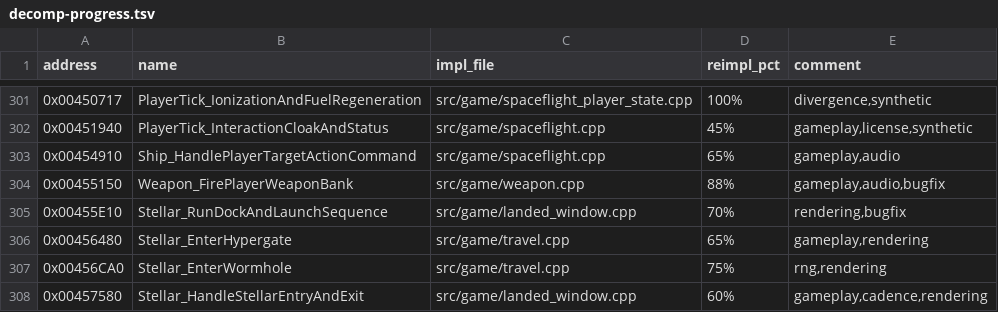
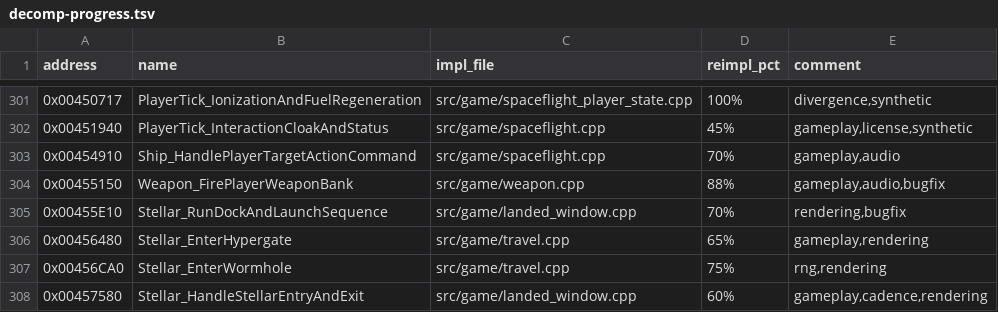
Before and after one commit to wraitii/evnova-decomp, a TSV file: decomp-progress.tsv, drawn as a sheet; only a part is shown, gaps mark what is left out.

Commit message:
landing: arm uninhabited targets and answer target-actions
Two related travel-feedback fixes from Stellar_HandleStellarEntryAndExit
(0x00457580) and Ship_HandlePlayerTargetActionCommand (0x00454910):

- The travel_flags 0x20 "uninhabited" arm runs before the dock /
  hypergate / wormhole split, so a restricted target (the common HG-*
  hypergates are travel_flags 0x30) also forces the engage timer, clears
  the maneuver timer, and shows STR# 0x7d2 0x35 "No response.". Extract
  the arm into Stellar_ApplyUninhabitedLandingArm and call it from both
  Stellar_Dock and the land-command restricted branch. The transition
  clears the transient HUD overlay (0x00458006) so "No response." does
  not linger into the destination system.

- A target-action with no usable ship target plays transition cue 5, and
  when a travel stellar was selected (mode 2) but failed the hail gate it
  also shows STR# 0x7d2 0x35 over 0xf0 frames; the port only logged.

Add tests for the shared arm and the overlay clear.

```diff
--- a/decomp-progress.tsv
+++ b/decomp-progress.tsv
@@ -302,3 +302,3 @@ address	name	impl_file	reimpl_pct	comment
 0x00451940	PlayerTick_InteractionCloakAndStatus	src/game/spaceflight.cpp	45%	gameplay,license,synthetic
-0x00454910	Ship_HandlePlayerTargetActionCommand	src/game/spaceflight.cpp	65%	gameplay,audio
+0x00454910	Ship_HandlePlayerTargetActionCommand	src/game/spaceflight.cpp	70%	gameplay,audio
 0x00455150	Weapon_FirePlayerWeaponBank	src/game/weapon.cpp	88%	gameplay,audio,bugfix
```
Also changed, not shown: 5 other files.
